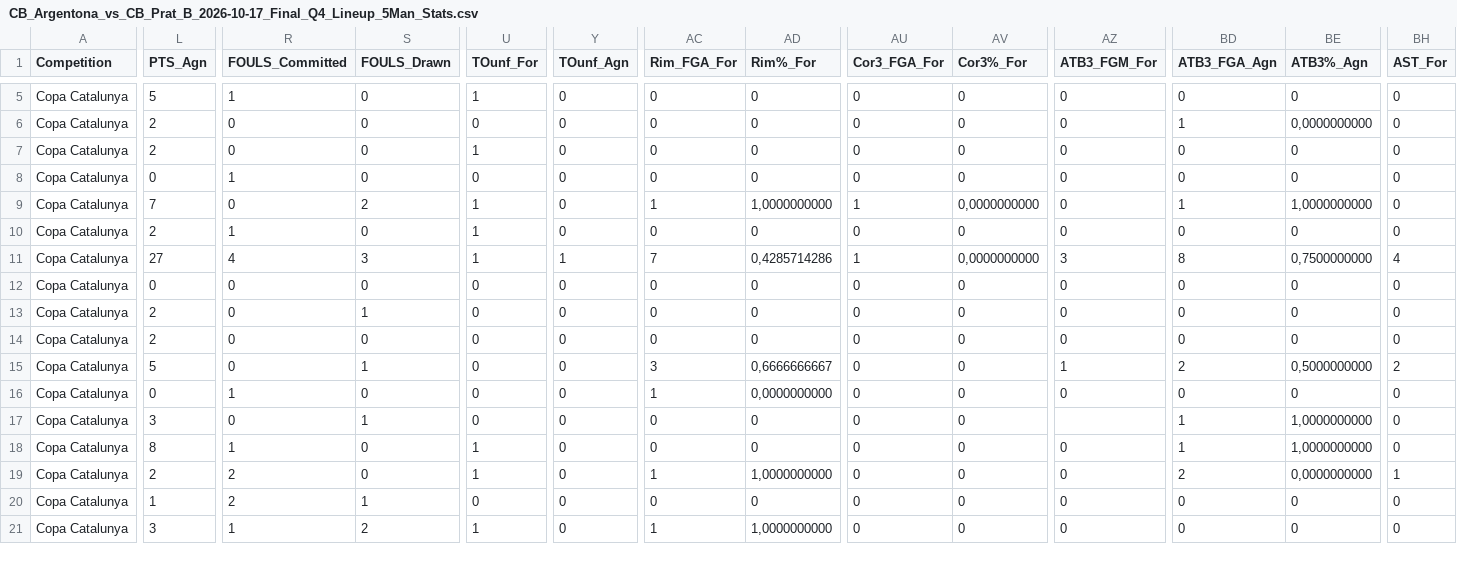
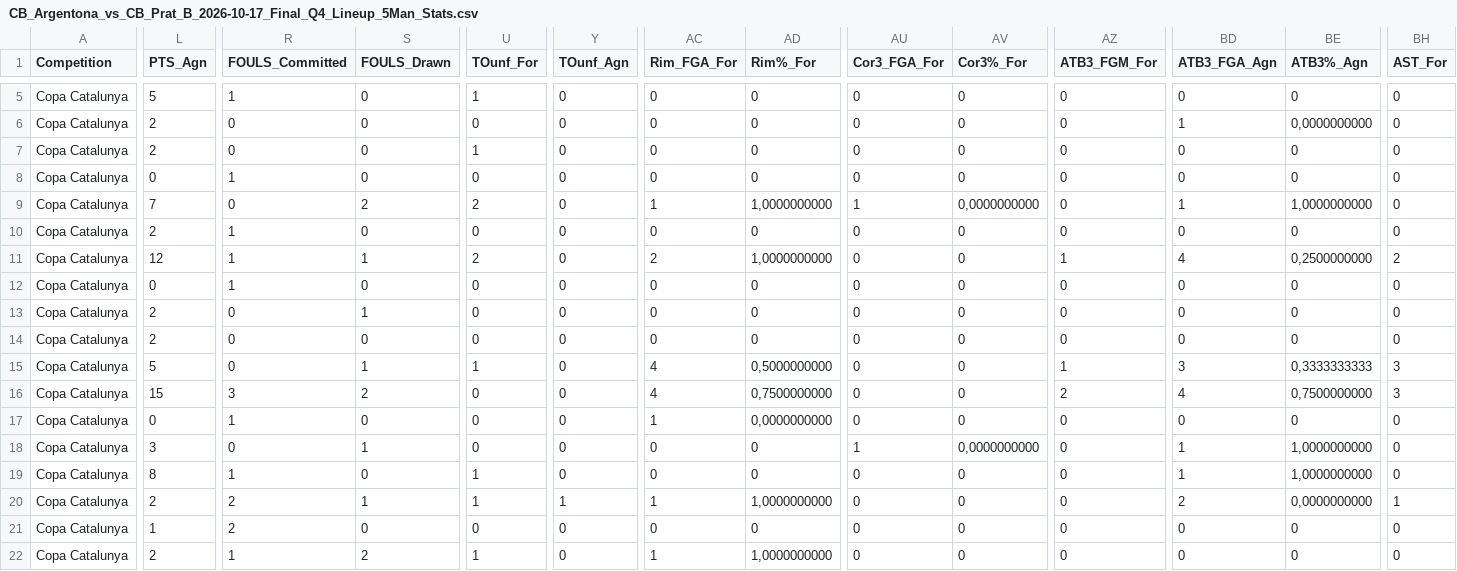
Before and after one commit to jeffreyabbot/copacat_jugadors, a CSV file: data/raw/Copa_Catalunya/2026_10_17_J4_CB_Argentona_Prat_B/CB_Argentona_vs_CB_Prat_B_2026-10-17_Final_Q4_Lineup_5Man_Stats.csv, drawn as a sheet; only a part is shown, gaps mark what is left out; addresses are those after the commit; rows hold the shown columns only; the diff covers the shown part only; the diff names each change by its address in the sheet, - before the commit and + after, or states it on an @@ line.

Commit message:
Update CB_Argentona_vs_CB_Prat_B_2026-10-17_Final_Q4_Lineup_5Man_Stats.csv

```diff
--- a/data/raw/Copa_Catalunya/2026_10_17_J4_CB_Argentona_Prat_B/CB_Argentona_vs_CB_Prat_B_2026-10-17_Final_Q4_Lineup_5Man_Stats.csv
+++ b/data/raw/Copa_Catalunya/2026_10_17_J4_CB_Argentona_Prat_B/CB_Argentona_vs_CB_Prat_B_2026-10-17_Final_Q4_Lineup_5Man_Stats.csv
-U9 (TOunf_For): 1
+U9 (TOunf_For): 2
-U10 (TOunf_For): 1
+U10 (TOunf_For): 0
-L11 (PTS_Agn): 27
+L11 (PTS_Agn): 12
-R11 (FOULS_Committed): 4
+R11 (FOULS_Committed): 1
-S11 (FOULS_Drawn): 3
+S11 (FOULS_Drawn): 1
-U11 (TOunf_For): 1
+U11 (TOunf_For): 2
-Y11 (TOunf_Agn): 1
+Y11 (TOunf_Agn): 0
-AC11 (Rim_FGA_For): 7
+AC11 (Rim_FGA_For): 2
-AD11 (Rim%_For): 0,4285714286
+AD11 (Rim%_For): 1,0000000000
-AU11 (Cor3_FGA_For): 1
+AU11 (Cor3_FGA_For): 0
-AV11 (Cor3%_For): 0,0000000000
+AV11 (Cor3%_For): 0
-AZ11 (ATB3_FGM_For): 3
+AZ11 (ATB3_FGM_For): 1
-BD11 (ATB3_FGA_Agn): 8
+BD11 (ATB3_FGA_Agn): 4
-BE11 (ATB3%_Agn): 0,7500000000
+BE11 (ATB3%_Agn): 0,2500000000
-BH11 (AST_For): 4
+BH11 (AST_For): 2
-R12 (FOULS_Committed): 0
+R12 (FOULS_Committed): 1
-U15 (TOunf_For): 0
+U15 (TOunf_For): 1
-AC15 (Rim_FGA_For): 3
+AC15 (Rim_FGA_For): 4
-AD15 (Rim%_For): 0,6666666667
+AD15 (Rim%_For): 0,5000000000
-BD15 (ATB3_FGA_Agn): 2
+BD15 (ATB3_FGA_Agn): 3
-BE15 (ATB3%_Agn): 0,5000000000
+BE15 (ATB3%_Agn): 0,3333333333
-BH15 (AST_For): 2
+BH15 (AST_For): 3
+row 16: Copa Catalunya | 15 | 3 | 2 | 0 | 0 | 4 | 0,7500000000 | 0 | 0 | 2 | 4 | 0,7500000000 | 3
-AU18 (Cor3_FGA_For): 0
+AU18 (Cor3_FGA_For): 1
-AV18 (Cor3%_For): 0
+AV18 (Cor3%_For): 0,0000000000
-AZ18 (ATB3_FGM_For): (empty)
+AZ18 (ATB3_FGM_For): 0
-S20 (FOULS_Drawn): 0
+S20 (FOULS_Drawn): 1
-Y20 (TOunf_Agn): 0
+Y20 (TOunf_Agn): 1
-S21 (FOULS_Drawn): 1
+S21 (FOULS_Drawn): 0
-L22 (PTS_Agn): 3
+L22 (PTS_Agn): 2
```
Also changed, not shown: 31 edited cells elsewhere in this file.
